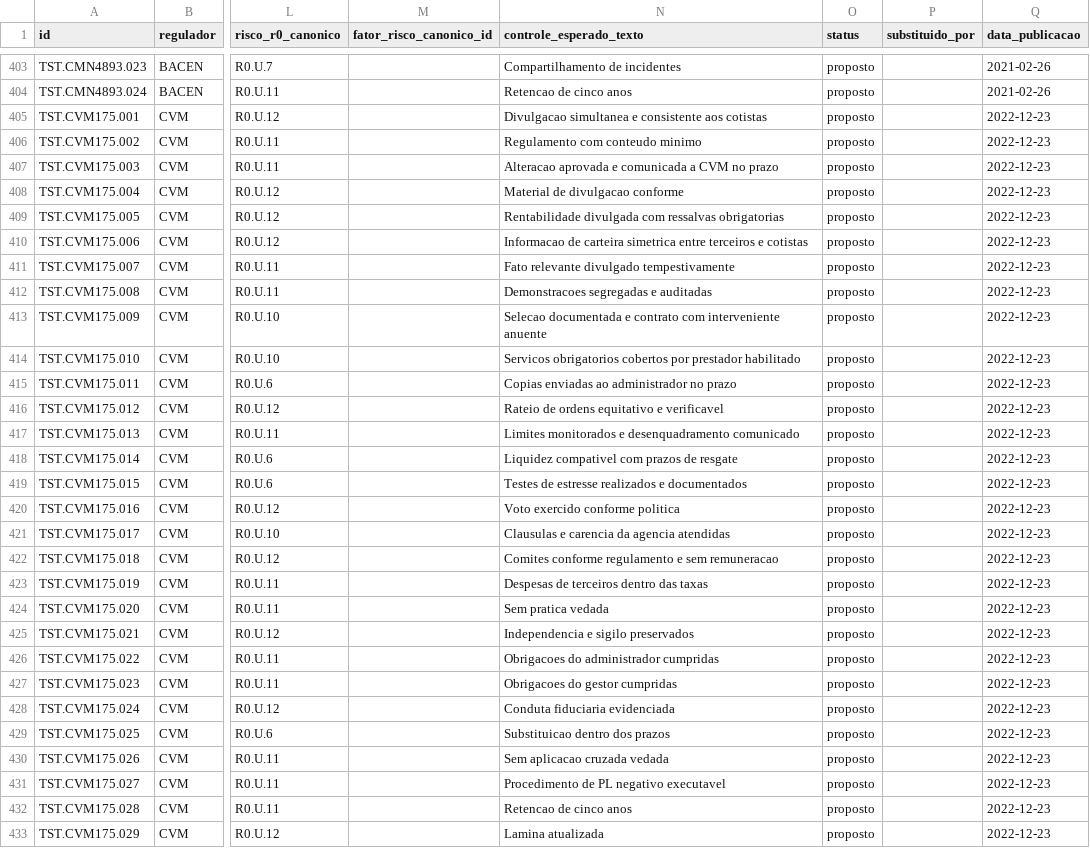
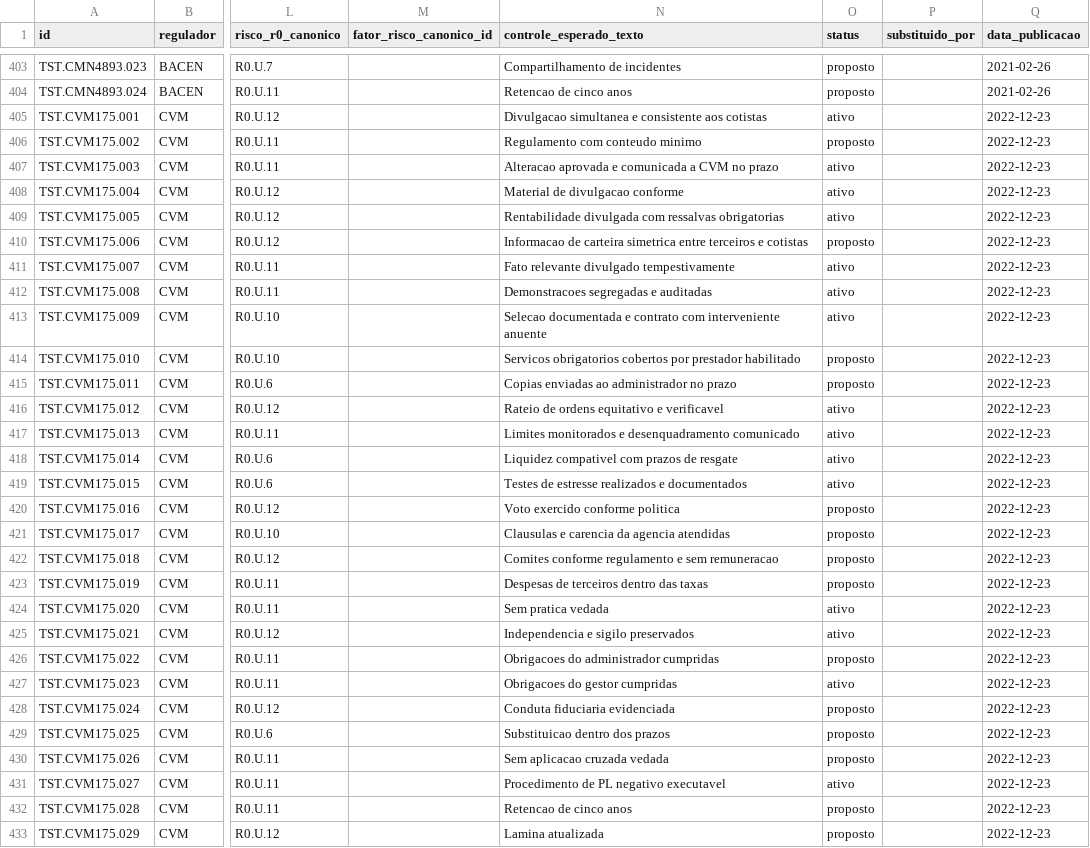
Before and after one commit to walterCNeto/BooX, a CSV file: canonico/B_TESTES_canonico.csv, drawn as a sheet; only a part is shown, gaps mark what is left out; the diff covers the shown part only; the diff names each change by its address in the sheet, - before the commit and + after, or states it on an @@ line.

Commit message:
canonico 1.11.5: 69 testes CVM 175 e CNSP 416 promovidos a ativo

```diff
--- a/canonico/B_TESTES_canonico.csv
+++ b/canonico/B_TESTES_canonico.csv
-O405 (status): proposto
+O405 (status): ativo
-O407:O409 (status): proposto
+O407:O409 (status): ativo
-O411:O413 (status): proposto
+O411:O413 (status): ativo
-O416:O419 (status): proposto
+O416:O419 (status): ativo
-O424:O425 (status): proposto
+O424:O425 (status): ativo
-O427 (status): proposto
+O427 (status): ativo
-O431 (status): proposto
+O431 (status): ativo
```
Also changed, not shown: 54 edited cells elsewhere in this file, 3 other files.
